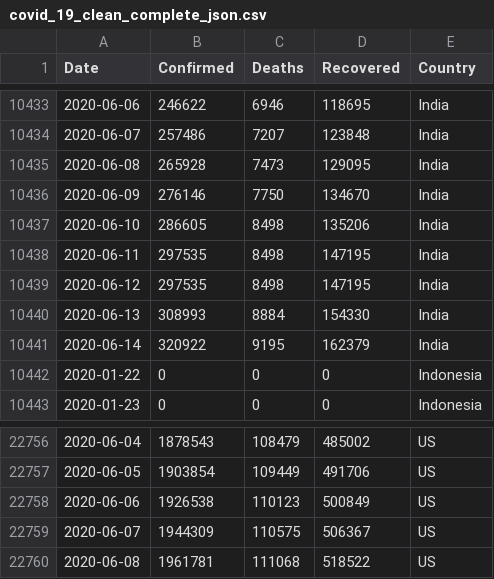
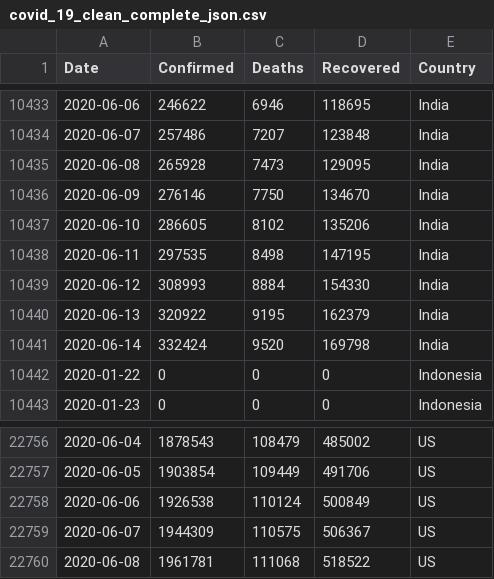
Before and after one commit to silverstone1903/covid19, a CSV file: covid_19_clean_complete_json.csv, drawn as a sheet; only a part is shown, gaps mark what is left out.

Commit message:
16-Jun-20

```diff
--- a/covid_19_clean_complete_json.csv
+++ b/covid_19_clean_complete_json.csv
@@ -10436,7 +10436,7 @@ Date,Confirmed,Deaths,Recovered,Country
 2020-06-09,276146,7750,134670,India
-2020-06-10,286605,8498,135206,India
+2020-06-10,286605,8102,135206,India
 2020-06-11,297535,8498,147195,India
-2020-06-12,297535,8498,147195,India
-2020-06-13,308993,8884,154330,India
-2020-06-14,320922,9195,162379,India
+2020-06-12,308993,8884,154330,India
+2020-06-13,320922,9195,162379,India
+2020-06-14,332424,9520,169798,India
 2020-01-22,0,0,0,Indonesia
@@ -22757,3 +22757,3 @@ Date,Confirmed,Deaths,Recovered,Country
 2020-06-05,1903854,109449,491706,US
-2020-06-06,1926538,110123,500849,US
+2020-06-06,1926538,110124,500849,US
 2020-06-07,1944309,110575,506367,US
```
